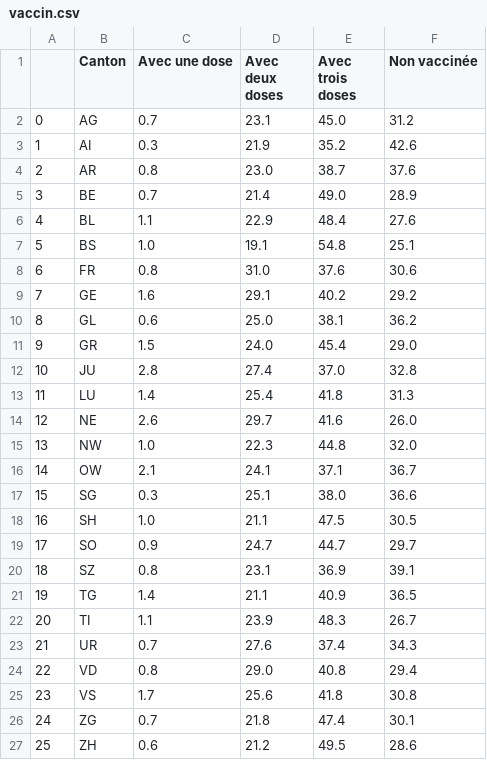
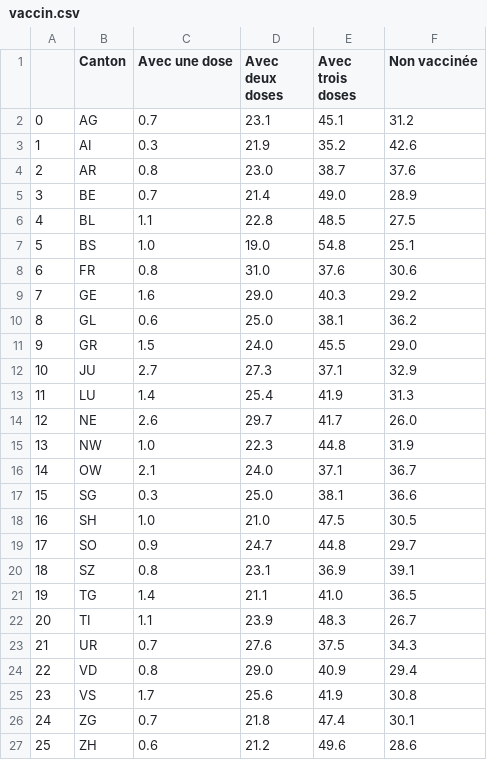
Before and after one commit to maradan29/coronaFR, a CSV file: vaccin.csv, drawn as a sheet.

```diff
--- a/vaccin.csv
+++ b/vaccin.csv
@@ -1,3 +1,3 @@
 ,Canton,Avec une dose,Avec deux doses,Avec trois doses,Non vaccinée
-0,AG,0.7,23.1,45.0,31.2
+0,AG,0.7,23.1,45.1,31.2
 1,AI,0.3,21.9,35.2,42.6
@@ -5,23 +5,23 @@
 3,BE,0.7,21.4,49.0,28.9
-4,BL,1.1,22.9,48.4,27.6
-5,BS,1.0,19.1,54.8,25.1
+4,BL,1.1,22.8,48.5,27.5
+5,BS,1.0,19.0,54.8,25.1
 6,FR,0.8,31.0,37.6,30.6
-7,GE,1.6,29.1,40.2,29.2
+7,GE,1.6,29.0,40.3,29.2
 8,GL,0.6,25.0,38.1,36.2
-9,GR,1.5,24.0,45.4,29.0
-10,JU,2.8,27.4,37.0,32.8
-11,LU,1.4,25.4,41.8,31.3
-12,NE,2.6,29.7,41.6,26.0
-13,NW,1.0,22.3,44.8,32.0
-14,OW,2.1,24.1,37.1,36.7
-15,SG,0.3,25.1,38.0,36.6
-16,SH,1.0,21.1,47.5,30.5
-17,SO,0.9,24.7,44.7,29.7
+9,GR,1.5,24.0,45.5,29.0
+10,JU,2.7,27.3,37.1,32.9
+11,LU,1.4,25.4,41.9,31.3
+12,NE,2.6,29.7,41.7,26.0
+13,NW,1.0,22.3,44.8,31.9
+14,OW,2.1,24.0,37.1,36.7
+15,SG,0.3,25.0,38.1,36.6
+16,SH,1.0,21.0,47.5,30.5
+17,SO,0.9,24.7,44.8,29.7
 18,SZ,0.8,23.1,36.9,39.1
-19,TG,1.4,21.1,40.9,36.5
+19,TG,1.4,21.1,41.0,36.5
 20,TI,1.1,23.9,48.3,26.7
-21,UR,0.7,27.6,37.4,34.3
-22,VD,0.8,29.0,40.8,29.4
-23,VS,1.7,25.6,41.8,30.8
+21,UR,0.7,27.6,37.5,34.3
+22,VD,0.8,29.0,40.9,29.4
+23,VS,1.7,25.6,41.9,30.8
 24,ZG,0.7,21.8,47.4,30.1
-25,ZH,0.6,21.2,49.5,28.6
+25,ZH,0.6,21.2,49.6,28.6
```
Also changed, not shown: cas_new.csv, suisse.csv, 4 other files.
